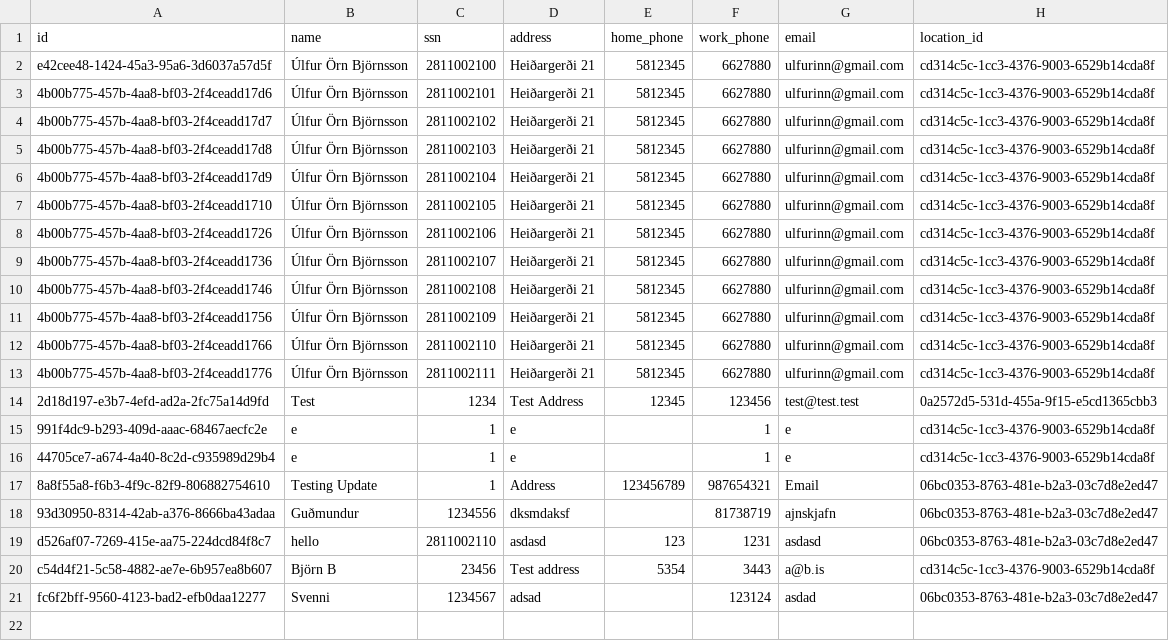
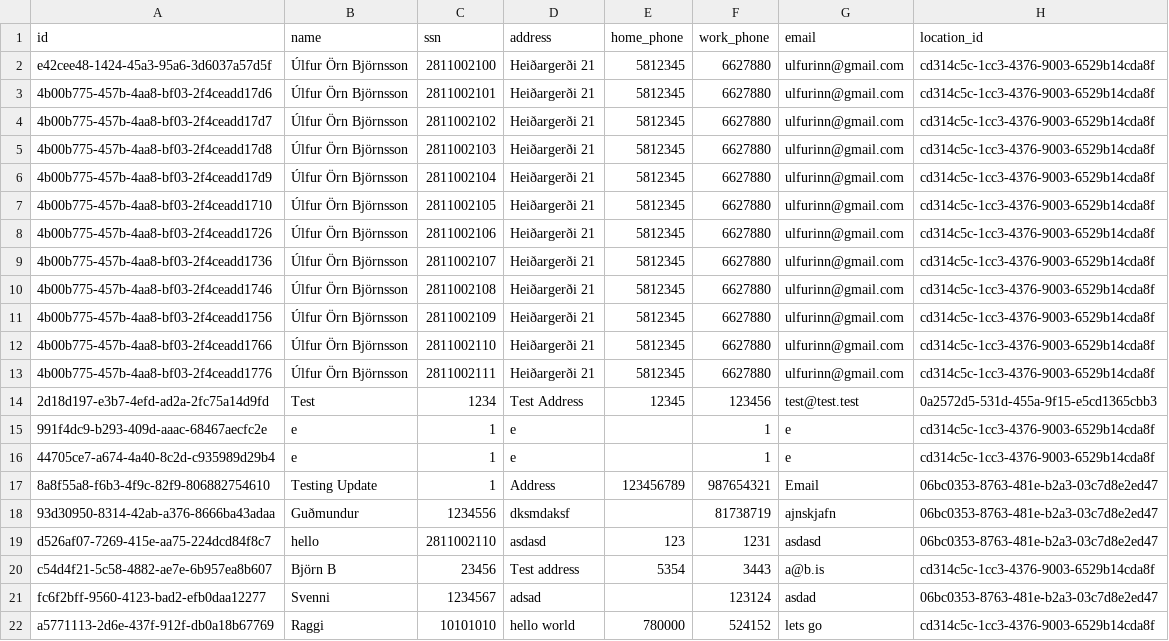
Before and after one commit to UlfurOrn/H38, a CSV file: src/database/data/employees.csv, drawn as a sheet.

```diff
--- a/src/database/data/employees.csv
+++ b/src/database/data/employees.csv
@@ -21 +21,2 @@ c54d4f21-5c58-4882-ae7e-6b957ea8b607,Björn B,23456,Test address,5354,3443,a@b.i
 fc6f2bff-9560-4123-bad2-efb0daa12277,Svenni,1234567,adsad,,123124,asdad,06bc0353-8763-481e-b2a3-03c7d8e2ed47
+a5771113-2d6e-437f-912f-db0a18b67769,Raggi,10101010,hello world,780000,524152,lets go,cd314c5c-1cc3-4376-9003-6529b14cda8f
```
Also changed, not shown: src/database/data/locations.csv, 3 other files.
